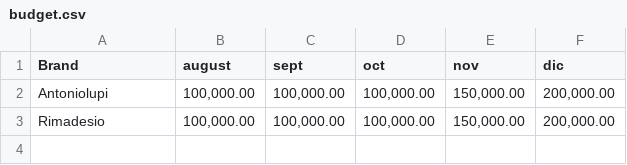
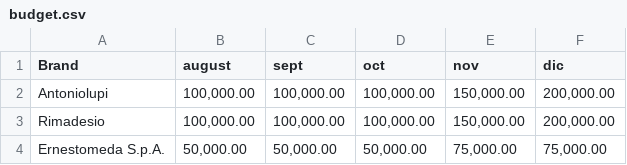
Before and after one commit to Concretizzare/master_budget_la, a CSV file: public/budget.csv, drawn as a sheet; the diff names each change by its address in the sheet, - before the commit and + after, or states it on an @@ line.

```diff
--- a/public/budget.csv
+++ b/public/budget.csv
+row 4: Ernestomeda S.p.A. | 50,000.00 | 50,000.00 | 50,000.00 | 75,000.00 | 75,000.00
```
Also changed, not shown: 4 other files.
